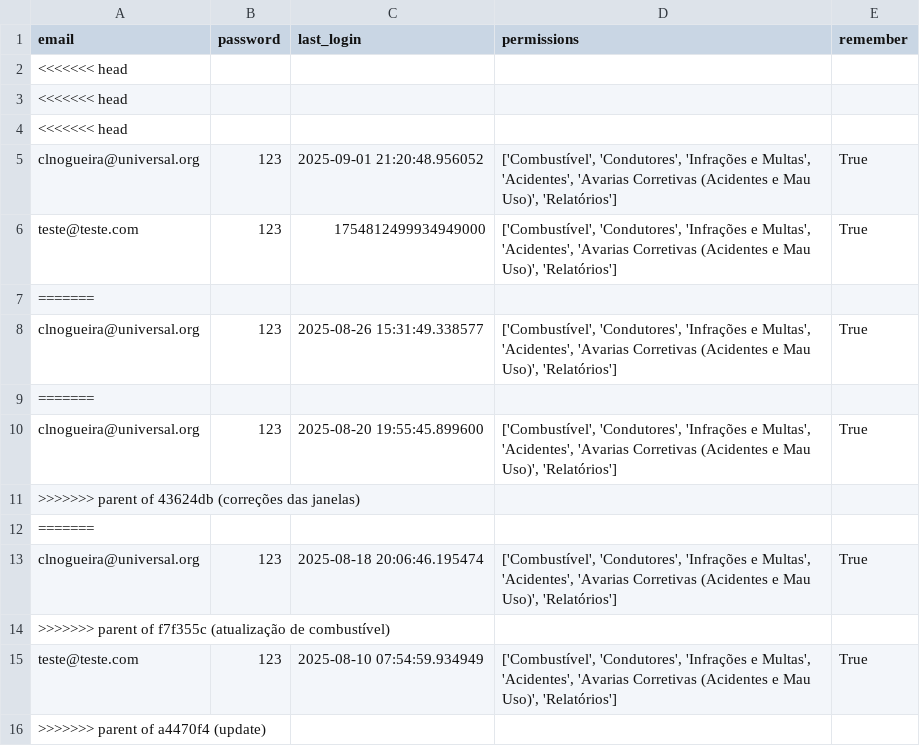
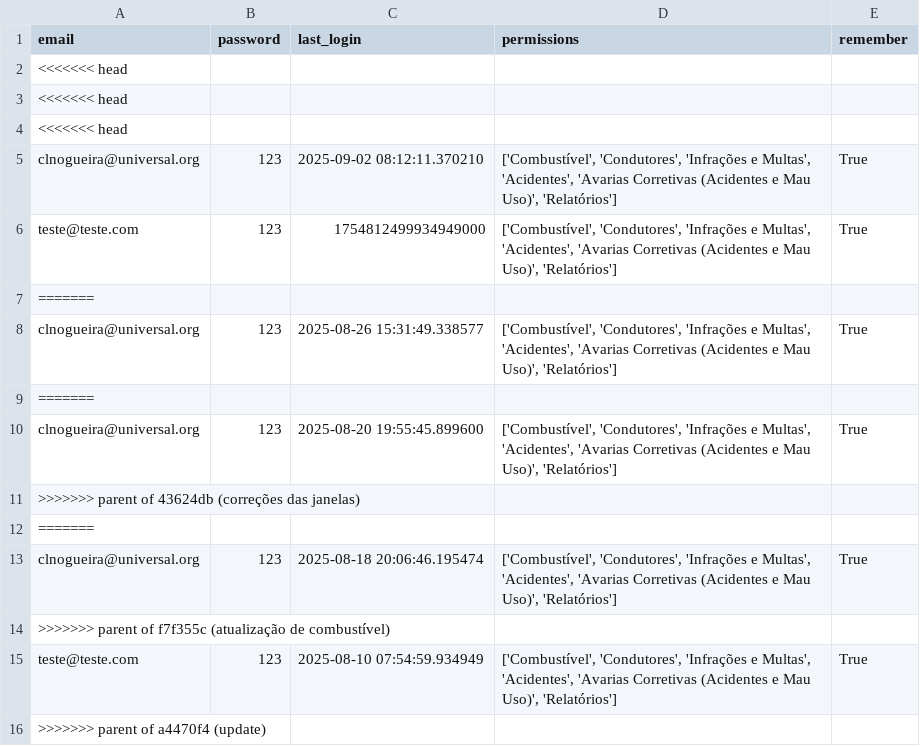
Before and after one commit to Claudio-NG/GEST-O-DE-FROTAS, a CSV file: users.csv, drawn as a sheet.

```diff
--- a/users.csv
+++ b/users.csv
@@ -4,3 +4,3 @@ email,password,last_login,permissions,remember
 <<<<<<< head,,,,
-clnogueira@universal.org,123,2025-09-01 21:20:48.956052,"['Combustível', 'Condutores', 'Infrações e Multas', 'Acidentes', 'Avarias Corretivas (Acidentes e Mau Uso)', 'Relatórios']",True
+clnogueira@universal.org,123,2025-09-02 08:12:11.370210,"['Combustível', 'Condutores', 'Infrações e Multas', 'Acidentes', 'Avarias Corretivas (Acidentes e Mau Uso)', 'Relatórios']",True
 teste@teste.com,123,1754812499934949000,"['Combustível', 'Condutores', 'Infrações e Multas', 'Acidentes', 'Avarias Corretivas (Acidentes e Mau Uso)', 'Relatórios']",True
```
Also changed, not shown: 1 other file.
